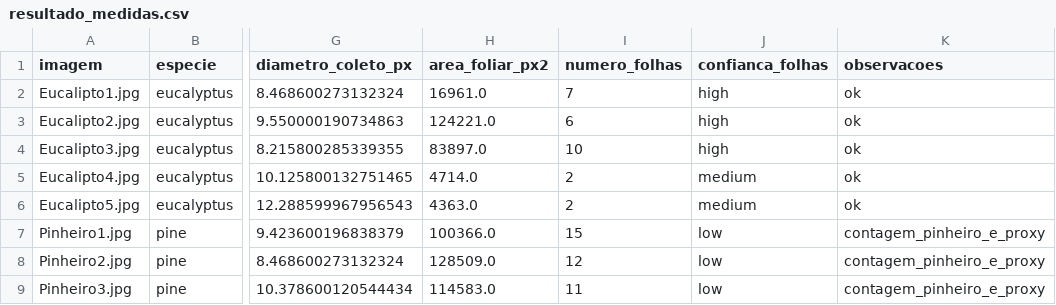
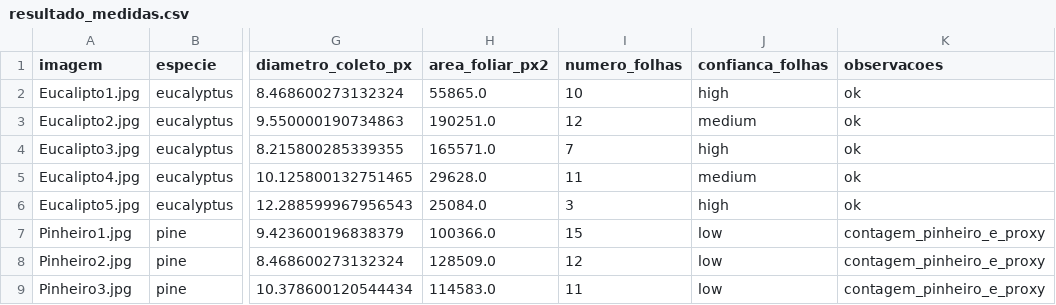
Before and after one commit to viniciusgomes2005/machine-vision, a CSV file: Resultados_LuizVini_Projeto1/resultado_medidas.csv, drawn as a sheet; only a part is shown, gaps mark what is left out; the diff names each change by its address in the sheet, - before the commit and + after, or states it on an @@ line.

Commit message:
Update annotated images and results for Eucalyptus and Pine species
- Updated binary images for Eucalyptus (1-5) and Pine (1-3) in the 'anotadas' and 'debug' directories.
- Modified segmentation figures for Eucalyptus and Pine in the 'figuras' directory.
- Updated the 'resultado_medidas.csv' file with new measurements and confidence levels for Eucalyptus species.
- Added a new 'requirements.txt' file listing necessary Python packages for the project.

```diff
--- a/Resultados_LuizVini_Projeto1/resultado_medidas.csv
+++ b/Resultados_LuizVini_Projeto1/resultado_medidas.csv
-H2 (area_foliar_px2): 16961.0
+H2 (area_foliar_px2): 55865.0
-I2 (numero_folhas): 7
+I2 (numero_folhas): 10
-H3 (area_foliar_px2): 124221.0
+H3 (area_foliar_px2): 190251.0
-I3 (numero_folhas): 6
+I3 (numero_folhas): 12
-J3 (confianca_folhas): high
+J3 (confianca_folhas): medium
-H4 (area_foliar_px2): 83897.0
+H4 (area_foliar_px2): 165571.0
-I4 (numero_folhas): 10
+I4 (numero_folhas): 7
-H5 (area_foliar_px2): 4714.0
+H5 (area_foliar_px2): 29628.0
-I5 (numero_folhas): 2
+I5 (numero_folhas): 11
-H6 (area_foliar_px2): 4363.0
+H6 (area_foliar_px2): 25084.0
-I6 (numero_folhas): 2
+I6 (numero_folhas): 3
-J6 (confianca_folhas): medium
+J6 (confianca_folhas): high
```
Also changed, not shown: 24 other files.
